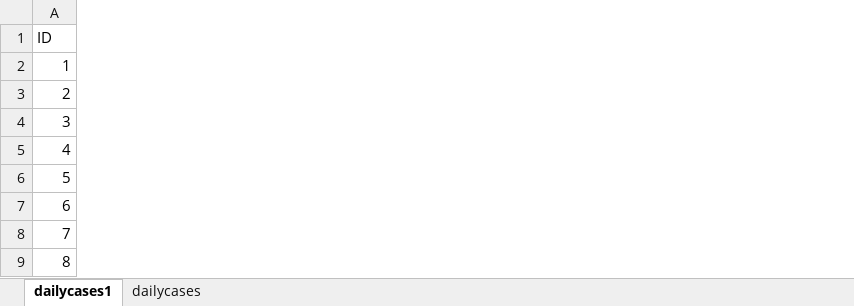
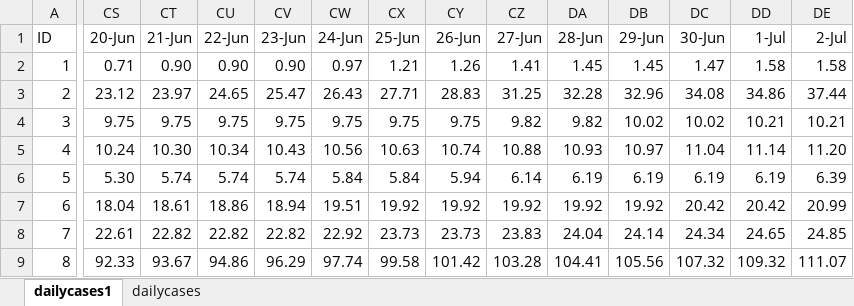
Before and after one commit to quarcs-lab/data-indonesia-convid19, an Excel workbook: dailycases.xlsx, sheet dailycases1, drawn as a sheet; only a part is shown, gaps mark what is left out; values as stored, in another font and other column widths than the file's, no borders; the diff covers the shown part only; the diff names each change by its address in the sheet, - before the commit and + after, or states it on an @@ line.

Commit message:
updated covid cases data

```diff
--- a/dailycases.xlsx (sheet dailycases1)
+++ b/dailycases.xlsx (sheet dailycases1)
+column CS (20-Jun), rows 2-9: 0.71 | 23.12 | 9.75 | 10.24 | 5.30 | 18.04 | 22.61 | 92.33
+column CT (21-Jun), rows 2-9: 0.90 | 23.97 | 9.75 | 10.30 | 5.74 | 18.61 | 22.82 | 93.67
+column CU (22-Jun), rows 2-9: 0.90 | 24.65 | 9.75 | 10.34 | 5.74 | 18.86 | 22.82 | 94.86
+column CV (23-Jun), rows 2-9: 0.90 | 25.47 | 9.75 | 10.43 | 5.74 | 18.94 | 22.82 | 96.29
+column CW (24-Jun), rows 2-9: 0.97 | 26.43 | 9.75 | 10.56 | 5.84 | 19.51 | 22.92 | 97.74
+column CX (25-Jun), rows 2-9: 1.21 | 27.71 | 9.75 | 10.63 | 5.84 | 19.92 | 23.73 | 99.58
+column CY (26-Jun), rows 2-9: 1.26 | 28.83 | 9.75 | 10.74 | 5.94 | 19.92 | 23.73 | 101.42
+column CZ (27-Jun), rows 2-9: 1.41 | 31.25 | 9.82 | 10.88 | 6.14 | 19.92 | 23.83 | 103.28
+column DA (28-Jun), rows 2-9: 1.45 | 32.28 | 9.82 | 10.93 | 6.19 | 19.92 | 24.04 | 104.41
+column DB (29-Jun), rows 2-9: 1.45 | 32.96 | 10.02 | 10.97 | 6.19 | 19.92 | 24.14 | 105.56
+column DC (30-Jun), rows 2-9: 1.47 | 34.08 | 10.02 | 11.04 | 6.19 | 20.42 | 24.34 | 107.32
+column DD (1-Jul), rows 2-9: 1.58 | 34.86 | 10.21 | 11.14 | 6.19 | 20.42 | 24.65 | 109.32
+column DE (2-Jul), rows 2-9: 1.58 | 37.44 | 10.21 | 11.20 | 6.39 | 20.99 | 24.85 | 111.07
```
Also changed, not shown: 29 added columns elsewhere in this sheet, sheet dailycases, formulas that keep their value, daily cumulative.xlsx, monthlycases.xlsx, 2 other files.
